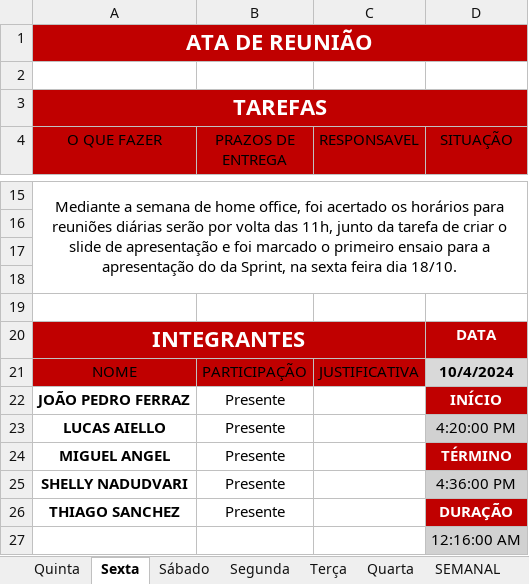
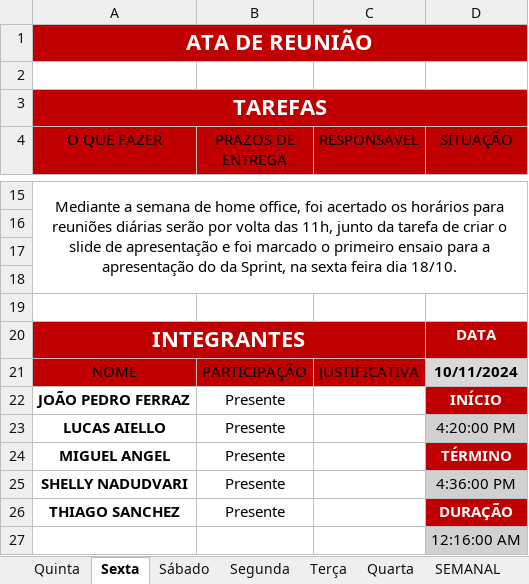
Before and after one commit to jpferraz-git/Sprint-SPTECH, an Excel workbook: ATAs_de_Reuniao/Sprint 2/Semana 1010/Grupo4_ATA_Semana1010.xlsx, sheet Sexta, drawn as a sheet; only a part is shown, gaps mark what is left out; values as stored, in another font and other column widths than the file's, no borders; conditional formats and table styles not drawn; the diff names each change by its address in the sheet, - before the commit and + after, or states it on an @@ line.

```diff
--- a/ATAs_de_Reuniao/Sprint 2/Semana 1010/Grupo4_ATA_Semana1010.xlsx (sheet Sexta)
+++ b/ATAs_de_Reuniao/Sprint 2/Semana 1010/Grupo4_ATA_Semana1010.xlsx (sheet Sexta)
-D21 (SITUAÇÃO): 10/4/2024
+D21 (SITUAÇÃO): 10/11/2024
```
Also changed, not shown: sheet Sábado, sheet Quinta, hidden cells.
